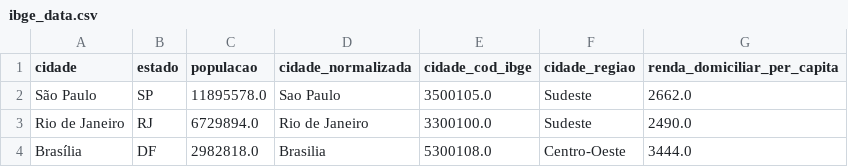
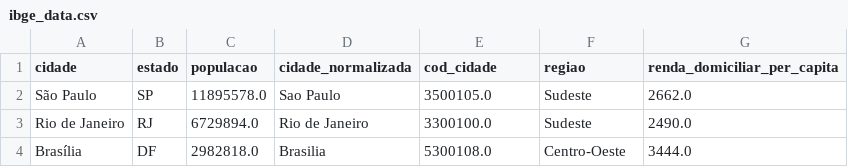
Before and after one commit to rafa-trindade/petstore-bi, a CSV file: data/utils/ibge_data.csv, drawn as a sheet; only a part is shown.

```diff
--- a/data/utils/ibge_data.csv
+++ b/data/utils/ibge_data.csv
@@ -1,2 +1,2 @@
-cidade;estado;populacao;cidade_normalizada;cidade_cod_ibge;cidade_regiao;renda_domiciliar_per_capita
+cidade;estado;populacao;cidade_normalizada;cod_cidade;regiao;renda_domiciliar_per_capita
 São Paulo ;SP;11895578.0;Sao Paulo ;3500105.0;Sudeste;2662.0
```
Also changed, not shown: 8 other files.
